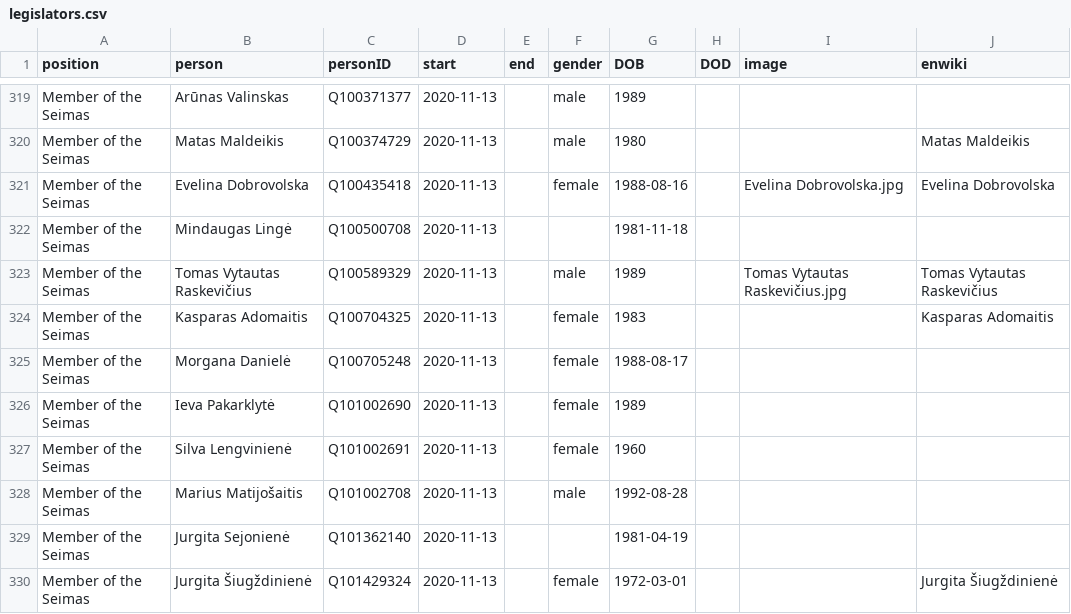
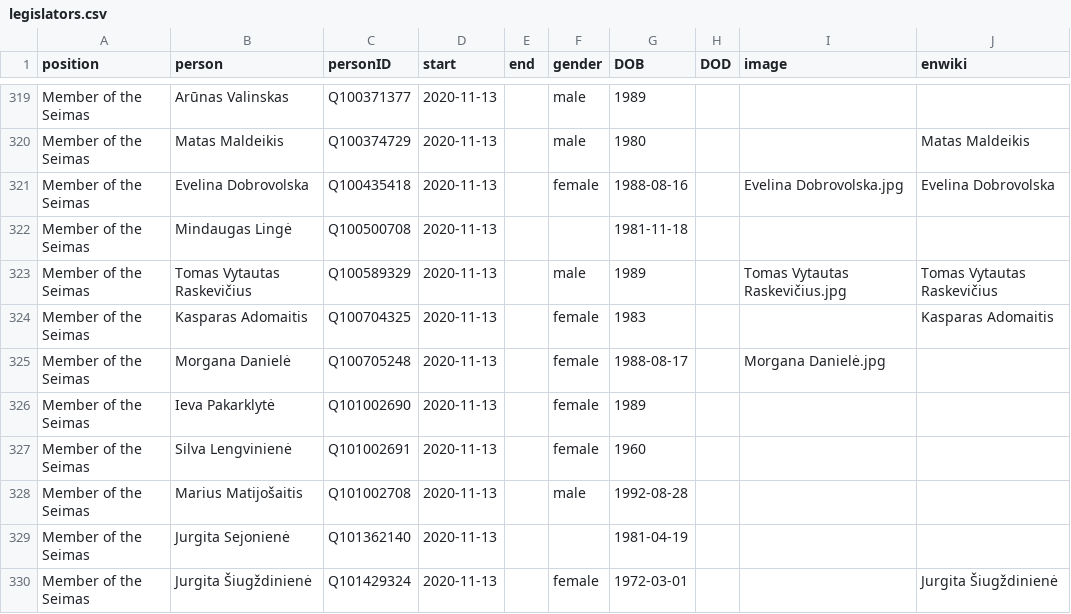
Before and after one commit to every-politician-scrapers/lithuania, a CSV file: html/legislators.csv, drawn as a sheet; only a part is shown, gaps mark what is left out.

```diff
--- a/html/legislators.csv
+++ b/html/legislators.csv
@@ -324,3 +324,3 @@ Member of the Seimas,Tomas Vytautas Raskevičius,Q100589329,2020-11-13,,male,198
 Member of the Seimas,Kasparas Adomaitis,Q100704325,2020-11-13,,female,1983,,,Kasparas Adomaitis
-Member of the Seimas,Morgana Danielė,Q100705248,2020-11-13,,female,1988-08-17,,,
+Member of the Seimas,Morgana Danielė,Q100705248,2020-11-13,,female,1988-08-17,,Morgana Danielė.jpg,
 Member of the Seimas,Ieva Pakarklytė,Q101002690,2020-11-13,,female,1989,,,
```
Also changed, not shown: 1 other file.
